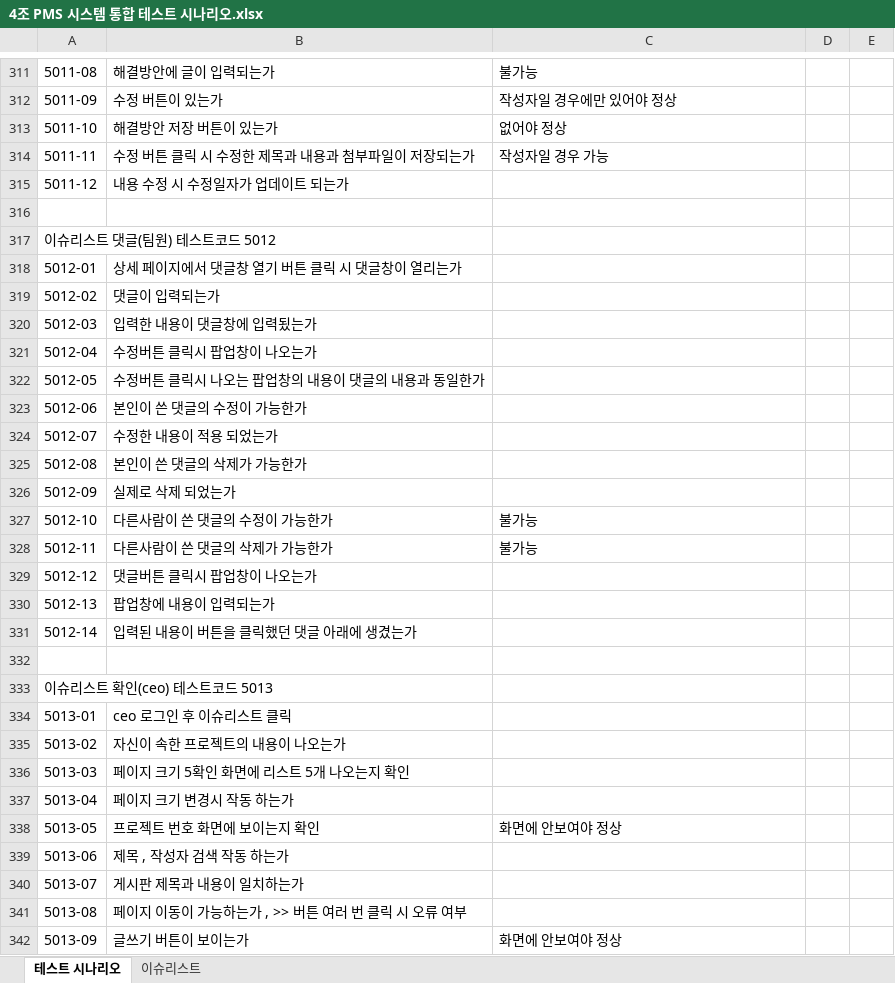
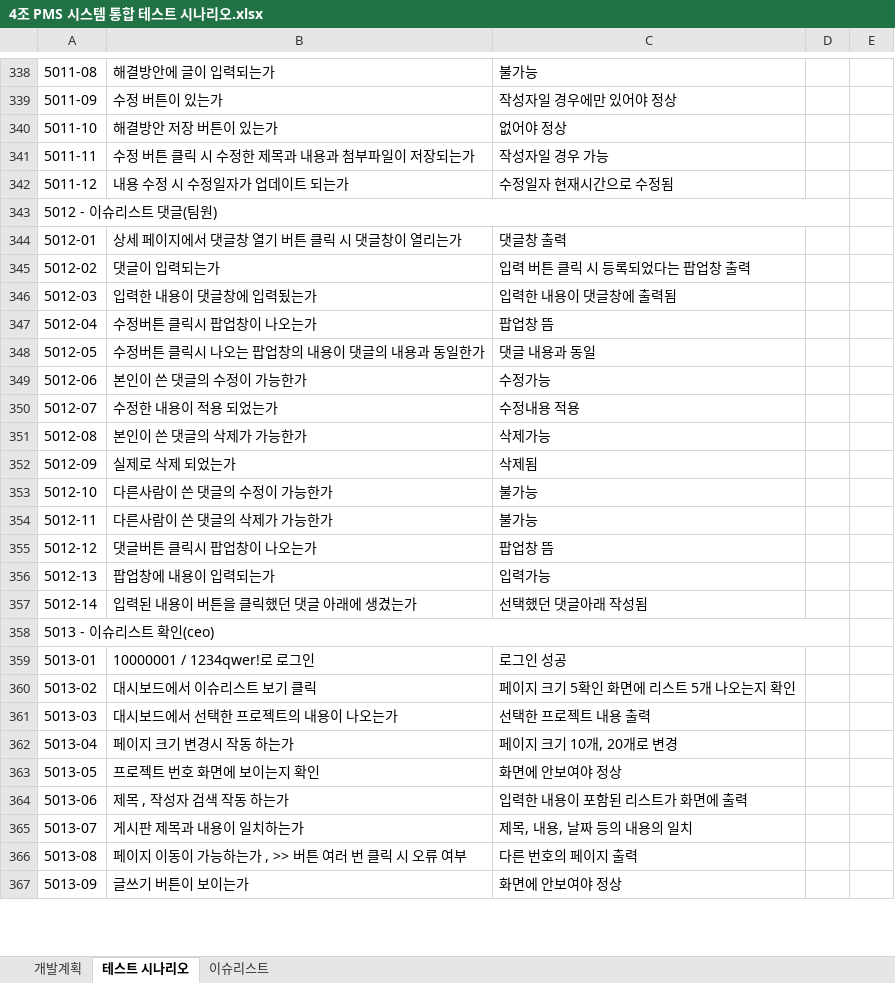
Before and after one commit to ezenteam03/project06, an Excel workbook: WebContent/4조 PMS 시스템 통합 테스트 시나리오.xlsx, sheet 테스트 시나리오, drawn as a sheet; only a part is shown, gaps mark what is left out; values as stored, in another font and other column widths than the file's, no cell formats; removed rows and columns are numbered as before the commit, all else as after; the diff covers the shown part only; the diff names each change by its address in the sheet, - before the commit and + after, or states it on an @@ line.

Commit message:
Update 4조 PMS 시스템 통합 테스트 시나리오.xlsx

```diff
--- a/WebContent/4조 PMS 시스템 통합 테스트 시나리오.xlsx (sheet 테스트 시나리오)
+++ b/WebContent/4조 PMS 시스템 통합 테스트 시나리오.xlsx (sheet 테스트 시나리오)
+sheet tab: 개발계획
-C342: (empty)
+C342: 수정일자 현재시간으로 수정됨
-row 316: (empty)
-A343: 이슈리스트 댓글(팀원) 테스트코드 5012
+A343: 5012 - 이슈리스트 댓글(팀원)
-A317:B317 merged
+A343:D343 merged
-C344: (empty)
+C344: 댓글창 출력
-C345: (empty)
+C345: 입력 버튼 클릭 시 등록되었다는 팝업창 출력
-C346: (empty)
+C346: 입력한 내용이 댓글창에 출력됨
-C347: (empty)
+C347: 팝업창 뜸
-C348: (empty)
+C348: 댓글 내용과 동일
-C349: (empty)
+C349: 수정가능
-C350: (empty)
+C350: 수정내용 적용
-C351: (empty)
+C351: 삭제가능
-C352: (empty)
+C352: 삭제됨
-C355: (empty)
+C355: 팝업창 뜸
-C356: (empty)
+C356: 입력가능
-C357: (empty)
+C357: 선택했던 댓글아래 작성됨
-row 332: (empty)
-A358: 이슈리스트 확인(ceo) 테스트코드 5013
+A358: 5013 - 이슈리스트 확인(ceo)
-A333:B333 merged
+A358:D358 merged
-B359: ceo 로그인 후 이슈리스트 클릭
+B359: 10000001 / 1234qwer!로 로그인
-C359: (empty)
+C359: 로그인 성공
-B360: 자신이 속한 프로젝트의 내용이 나오는가
+B360: 대시보드에서 이슈리스트 보기 클릭
-C360: (empty)
+C360: 페이지 크기 5확인 화면에 리스트 5개 나오는지 확인
-B361: 페이지 크기 5확인 화면에 리스트 5개 나오는지 확인
+B361: 대시보드에서 선택한 프로젝트의 내용이 나오는가
-C361: (empty)
+C361: 선택한 프로젝트 내용 출력
-C362: (empty)
+C362: 페이지 크기 10개, 20개로 변경
-C364: (empty)
+C364: 입력한 내용이 포함된 리스트가 화면에 출력
-C365: (empty)
+C365: 제목, 내용, 날짜 등의 내용의 일치
-C366: (empty)
+C366: 다른 번호의 페이지 출력
```
Also changed, not shown: 68 added rows, 12 removed rows, 163 edited cells and merged cells elsewhere in this sheet, cell formats.
